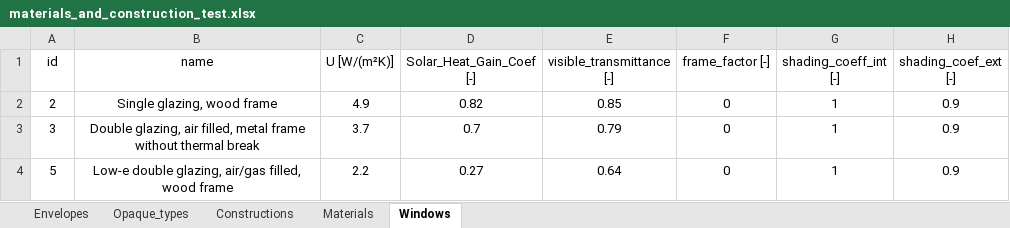
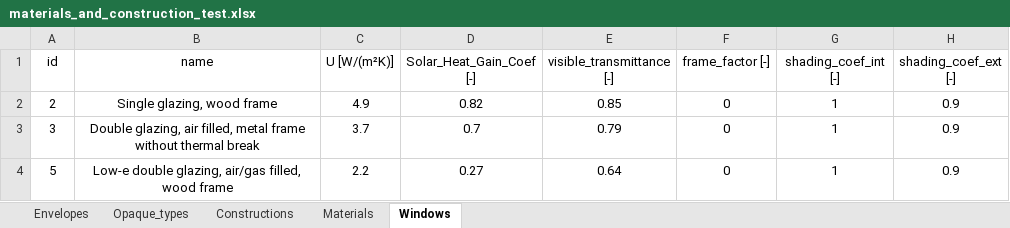
Before and after one commit to BETALAB-team/eureca-building, an Excel workbook: eureca_building/example_scripts/materials_and_construction_test.xlsx, sheet Windows, drawn as a sheet; values as stored, in another font and other column widths than the file's, no borders; the diff names each change by its address in the sheet, - before the commit and + after, or states it on an @@ line.

Commit message:
finished read_excel in construction dataset class. Many other modification to materials and windows

```diff
--- a/eureca_building/example_scripts/materials_and_construction_test.xlsx (sheet Windows)
+++ b/eureca_building/example_scripts/materials_and_construction_test.xlsx (sheet Windows)
-G1: shading_coeff_int [-]
+G1: shading_coef_int [-]
```
Also changed, not shown: sheet Constructions, 7 other files.
